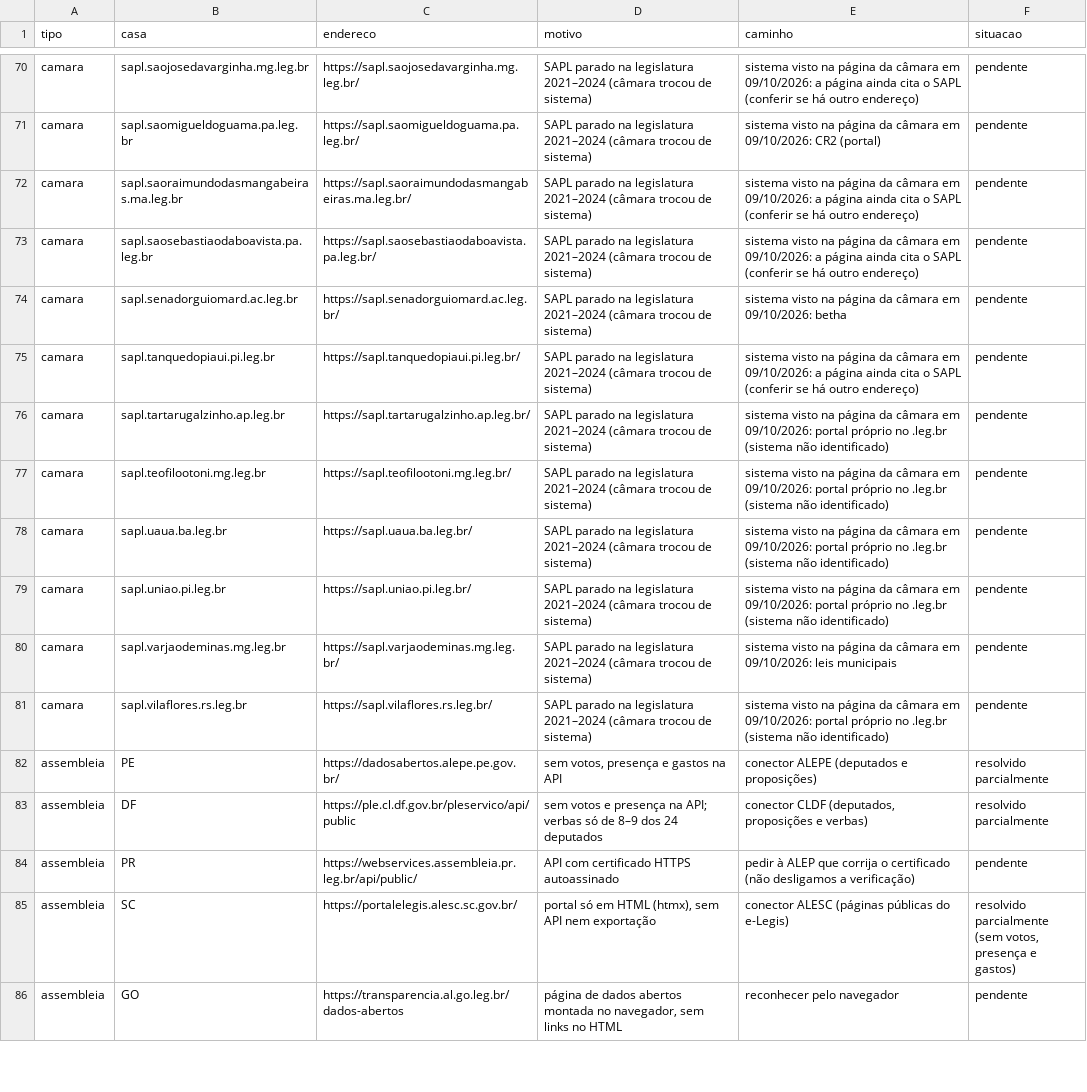
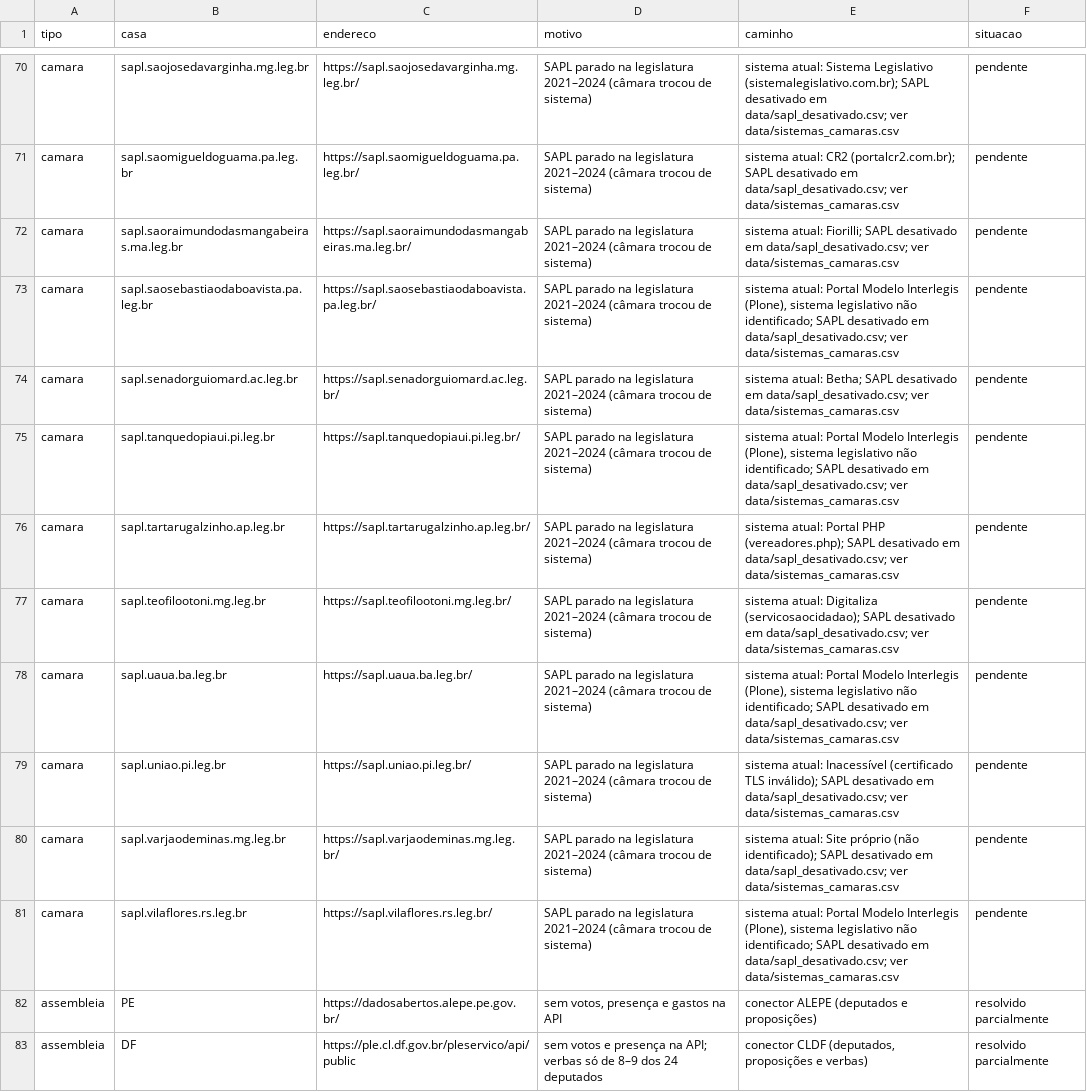
Before and after one commit to Gipsy7/panoptico, a CSV file: data/pendencias_cobertura.csv, drawn as a sheet; only a part is shown, gaps mark what is left out; the shorter side is filled out with more unchanged rows; the diff covers the shown part only; the diff names each change by its address in the sheet, - before the commit and + after, or states it on an @@ line.

```diff
--- a/data/pendencias_cobertura.csv
+++ b/data/pendencias_cobertura.csv
-E70 (caminho): sistema visto na página da câmara em 09/10/2026: a página ainda cita o SAPL (conferir se há outro endereço)
+E70 (caminho): sistema atual: Sistema Legislativo (sistemalegislativo.com.br); SAPL desativado em data/sapl_desativado.csv; ver data/sistemas_camaras.csv
-E71 (caminho): sistema visto na página da câmara em 09/10/2026: CR2 (portal)
+E71 (caminho): sistema atual: CR2 (portalcr2.com.br); SAPL desativado em data/sapl_desativado.csv; ver data/sistemas_camaras.csv
-E72 (caminho): sistema visto na página da câmara em 09/10/2026: a página ainda cita o SAPL (conferir se há outro endereço)
+E72 (caminho): sistema atual: Fiorilli; SAPL desativado em data/sapl_desativado.csv; ver data/sistemas_camaras.csv
-E73 (caminho): sistema visto na página da câmara em 09/10/2026: a página ainda cita o SAPL (conferir se há outro endereço)
+E73 (caminho): sistema atual: Portal Modelo Interlegis (Plone), sistema legislativo não identificado; SAPL desativado em data/sapl_desativado.csv; ver data/sistemas_camaras.csv
-E74 (caminho): sistema visto na página da câmara em 09/10/2026: betha
+E74 (caminho): sistema atual: Betha; SAPL desativado em data/sapl_desativado.csv; ver data/sistemas_camaras.csv
-E75 (caminho): sistema visto na página da câmara em 09/10/2026: a página ainda cita o SAPL (conferir se há outro endereço)
+E75 (caminho): sistema atual: Portal Modelo Interlegis (Plone), sistema legislativo não identificado; SAPL desativado em data/sapl_desativado.csv; ver data/sistemas_camaras.csv
-E76 (caminho): sistema visto na página da câmara em 09/10/2026: portal próprio no .leg.br (sistema não identificado)
+E76 (caminho): sistema atual: Portal PHP (vereadores.php); SAPL desativado em data/sapl_desativado.csv; ver data/sistemas_camaras.csv
-E77 (caminho): sistema visto na página da câmara em 09/10/2026: portal próprio no .leg.br (sistema não identificado)
+E77 (caminho): sistema atual: Digitaliza (servicosaocidadao); SAPL desativado em data/sapl_desativado.csv; ver data/sistemas_camaras.csv
-E78 (caminho): sistema visto na página da câmara em 09/10/2026: portal próprio no .leg.br (sistema não identificado)
+E78 (caminho): sistema atual: Portal Modelo Interlegis (Plone), sistema legislativo não identificado; SAPL desativado em data/sapl_desativado.csv; ver data/sistemas_camaras.csv
-E79 (caminho): sistema visto na página da câmara em 09/10/2026: portal próprio no .leg.br (sistema não identificado)
+E79 (caminho): sistema atual: Inacessível (certificado TLS inválido); SAPL desativado em data/sapl_desativado.csv; ver data/sistemas_camaras.csv
-E80 (caminho): sistema visto na página da câmara em 09/10/2026: leis municipais
+E80 (caminho): sistema atual: Site próprio (não identificado); SAPL desativado em data/sapl_desativado.csv; ver data/sistemas_camaras.csv
-E81 (caminho): sistema visto na página da câmara em 09/10/2026: portal próprio no .leg.br (sistema não identificado)
+E81 (caminho): sistema atual: Portal Modelo Interlegis (Plone), sistema legislativo não identificado; SAPL desativado em data/sapl_desativado.csv; ver data/sistemas_camaras.csv
```
Also changed, not shown: 60 edited cells elsewhere in this file, data/canais_curados.csv, 15 other files.
